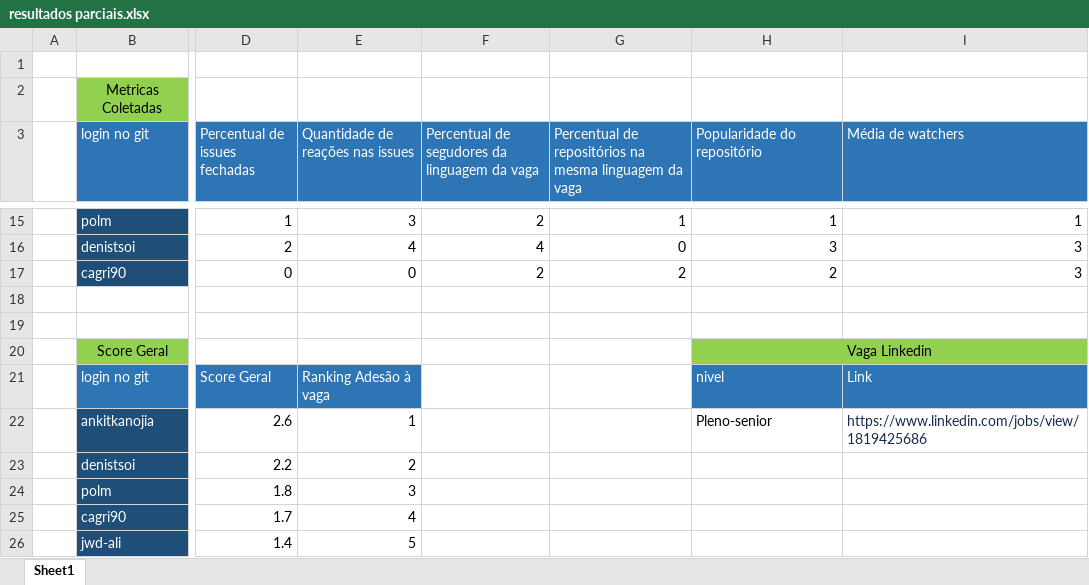
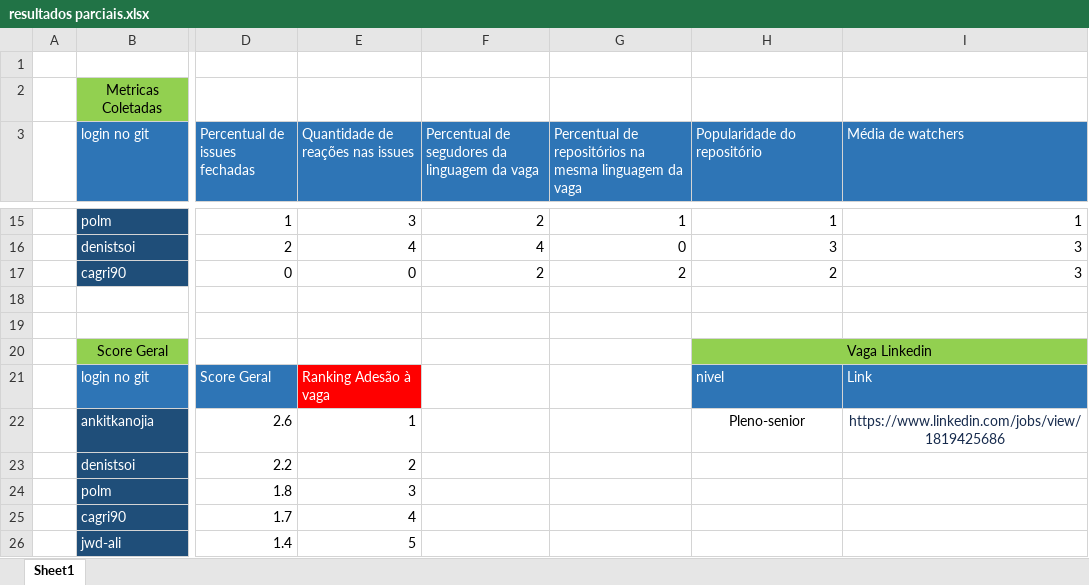
Before and after one commit to Luizgizus/TISVI, an Excel workbook: resultados parciais.xlsx, sheet Sheet1, drawn as a sheet; only a part is shown, gaps mark what is left out; values as stored, in another font and other column widths than the file's, no borders; the diff names each change by its address in the sheet, - before the commit and + after, or states it on an @@ line.

Commit message:
correções no arquivo

```diff
--- a/resultados parciais.xlsx (sheet Sheet1)
+++ b/resultados parciais.xlsx (sheet Sheet1)
-E21 fill: #2E75B6
+E21 fill: #FF0000
-H22:I22 alignment: left
+H22:I22 alignment: center
```
